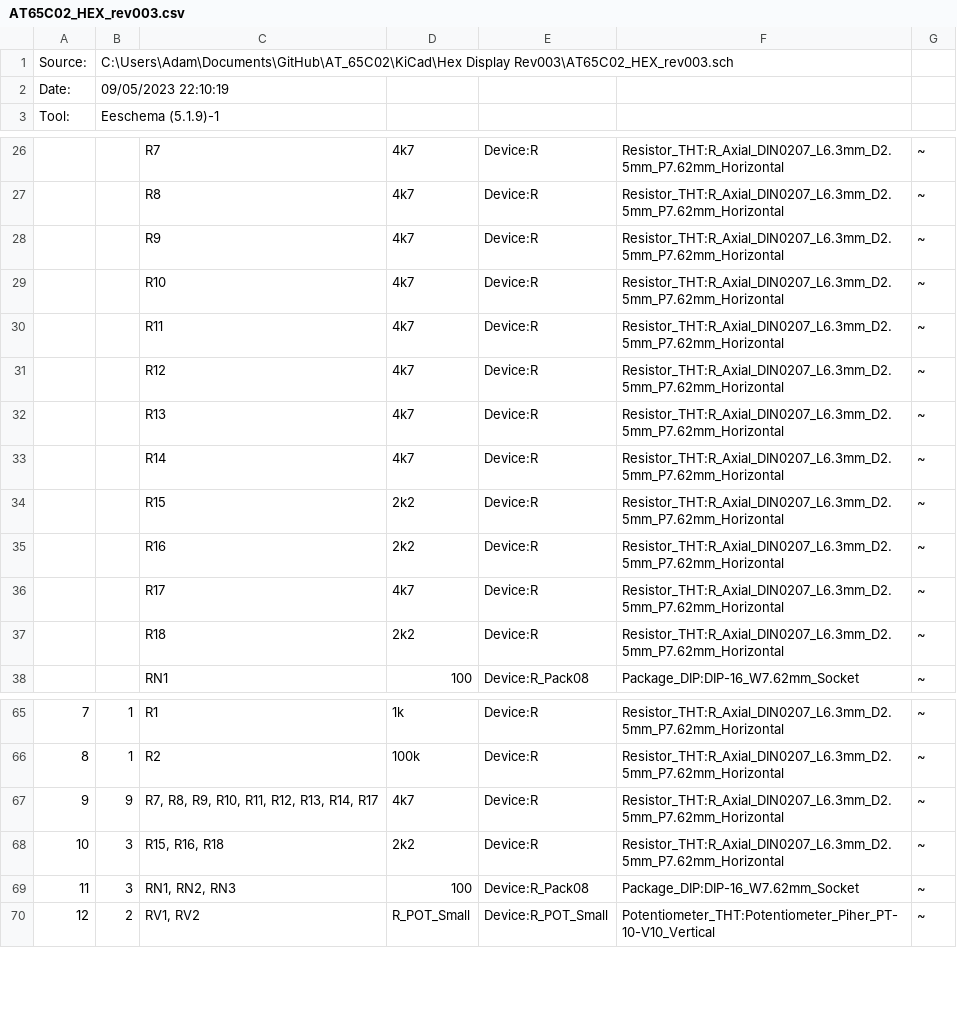
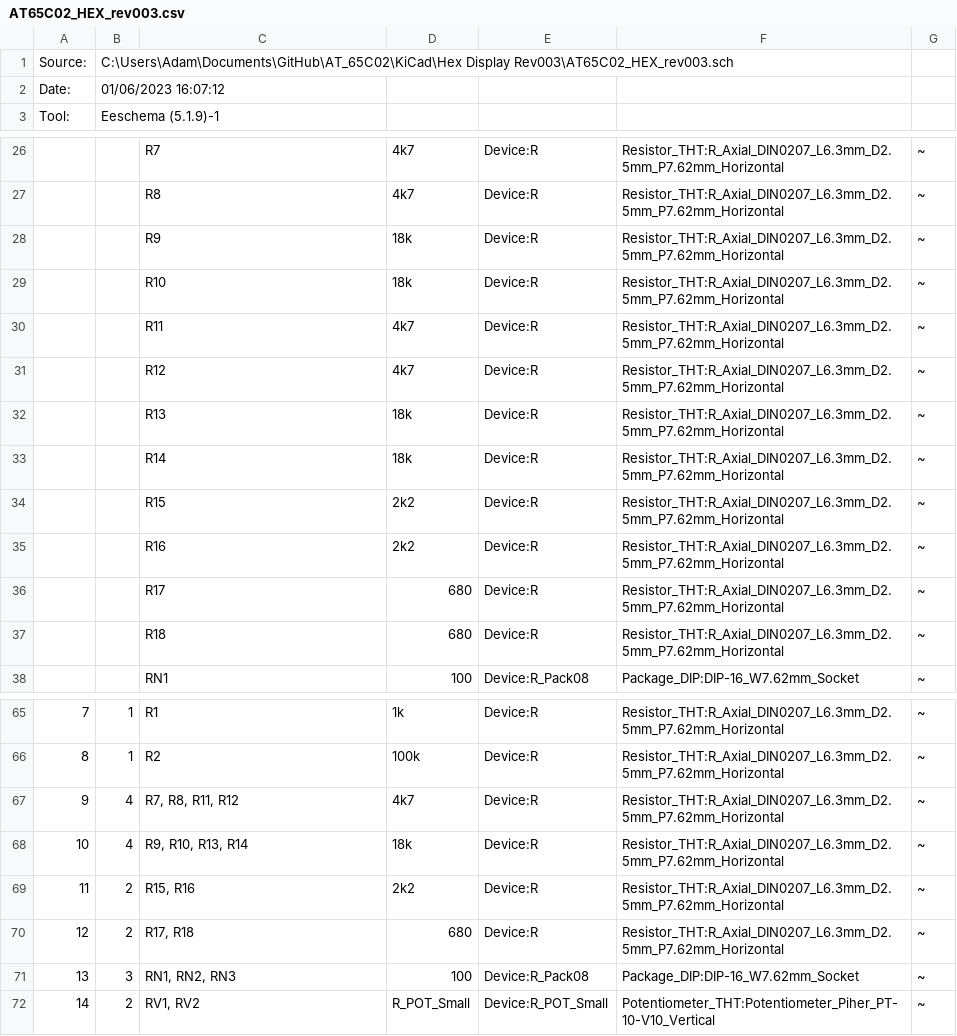
Before and after one commit to Kayto/AT65C02, a CSV file: KiCad/Hex Display Rev003/AT65C02_HEX_rev003.csv, drawn as a sheet; only a part is shown, gaps mark what is left out; addresses are those after the commit; the diff names each change by its address in the sheet, - before the commit and + after, or states it on an @@ line.

```diff
--- a/KiCad/Hex Display Rev003/AT65C02_HEX_rev003.csv
+++ b/KiCad/Hex Display Rev003/AT65C02_HEX_rev003.csv
-B2: 09/05/2023 22:10:19
+B2: 01/06/2023 16:07:12
-D28:D29: 4k7
+D28:D29: 18k
-D32:D33: 4k7
+D32:D33: 18k
-D36: 4k7
+D36: 680
-D37: 2k2
+D37: 680
-B67: 9
+B67: 4
-C67: R7, R8, R9, R10, R11, R12, R13, R14, R17
+C67: R7, R8, R11, R12
+row 68: 10 | 4 | R9, R10, R13, R14 | 18k | Device:R | Resistor_THT:R_Axial_DIN0207_L6.3mm_D2.5mm_P7.62mm_Horizontal | ~
@@ column A renumbered from row 69 down @@
-B69: 3
+B69: 2
-C69: R15, R16, R18
+C69: R15, R16
+row 70: 12 | 2 | R17, R18 | 680 | Device:R | Resistor_THT:R_Axial_DIN0207_L6.3mm_D2.5mm_P7.62mm_Horizontal | ~
```
Also changed, not shown: 1 other file.
